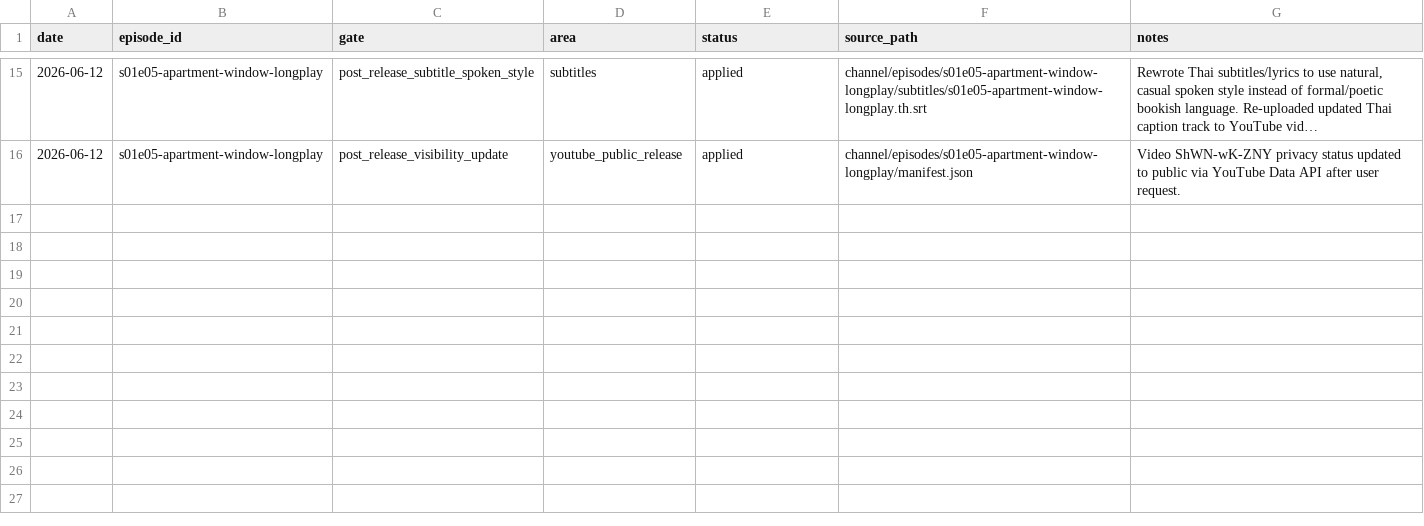
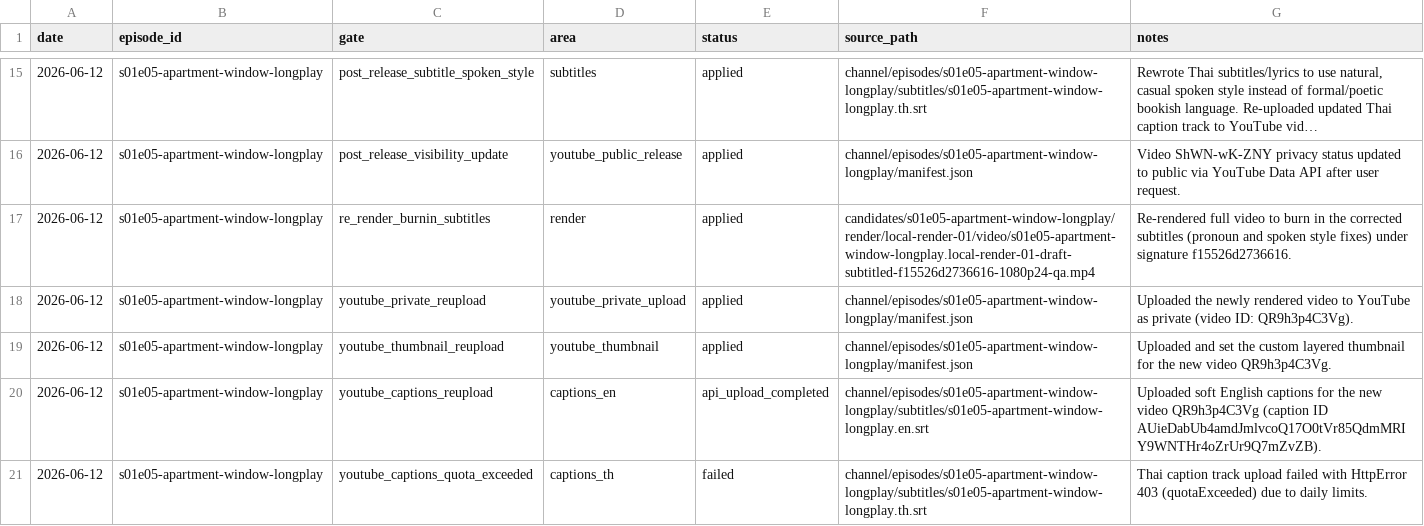
Before and after one commit to myr-air/zodiac-leo, a CSV file: channel/episodes/s01e05-apartment-window-longplay/tracking/status.csv, drawn as a sheet; only a part is shown, gaps mark what is left out; long unchanged cells end in ….

Commit message:
Update Episode 5 to reflect re-rendered video candidate, private upload QR9h3p4C3Vg, custom thumbnail upload, and soft caption updates

```diff
--- a/channel/episodes/s01e05-apartment-window-longplay/tracking/status.csv
+++ b/channel/episodes/s01e05-apartment-window-longplay/tracking/status.csv
@@ -16 +16,6 @@ date,episode_id,gate,area,status,source_path,notes
 2026-06-12,s01e05-apartment-window-longplay,post_release_visibility_update,youtube_public_release,applied,channel/episodes/s01e05-apartment-window-longplay/manifest.json,"Video ShWN-wK-ZNY privacy status updated to public via YouTube Data API after user request."
+2026-06-12,s01e05-apartment-window-longplay,re_render_burnin_subtitles,render,applied,candidates/s01e05-apartment-window-longplay/render/local-render-01/video/s01e05-apartment-window-longplay.local-render-01-draft-subtitled-f15526d2736616-1080p24-qa.mp4,"Re-rendered full video to burn in the corrected subtitles (pronoun and spoken style fixes) under signature f15526d2736616."
+2026-06-12,s01e05-apartment-window-longplay,youtube_private_reupload,youtube_private_upload,applied,channel/episodes/s01e05-apartment-window-longplay/manifest.json,"Uploaded the newly rendered video to YouTube as private (video ID: QR9h3p4C3Vg)."
+2026-06-12,s01e05-apartment-window-longplay,youtube_thumbnail_reupload,youtube_thumbnail,applied,channel/episodes/s01e05-apartment-window-longplay/manifest.json,"Uploaded and set the custom layered thumbnail for the new video QR9h3p4C3Vg."
+2026-06-12,s01e05-apartment-window-longplay,youtube_captions_reupload,captions_en,api_upload_completed,channel/episodes/s01e05-apartment-window-longplay/subtitles/s01e05-apartment-window-longplay.en.srt,"Uploaded soft English captions for the new video QR9h3p4C3Vg (caption ID AUieDabUb4amdJmlvcoQ17O0tVr85QdmMRIY9WNTHr4oZrUr9Q7mZvZB)."
+2026-06-12,s01e05-apartment-window-longplay,youtube_captions_quota_exceeded,captions_th,failed,channel/episodes/s01e05-apartment-window-longplay/subtitles/s01e05-apartment-window-longplay.th.srt,"Thai caption track upload failed with HttpError 403 (quotaExceeded) due to daily limits."
```
Also changed, not shown: 7 other files.
